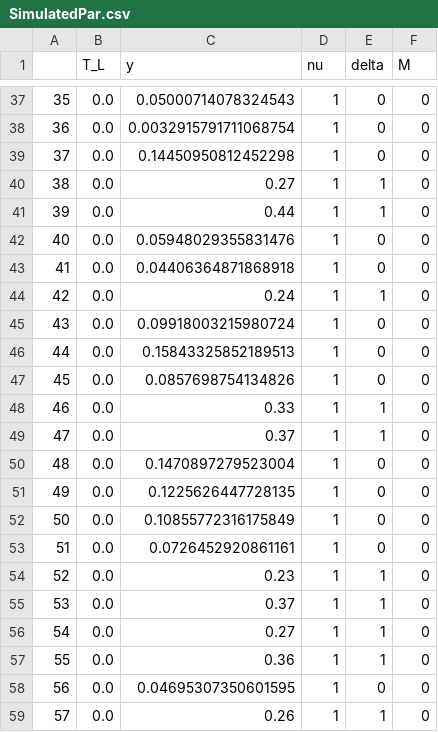
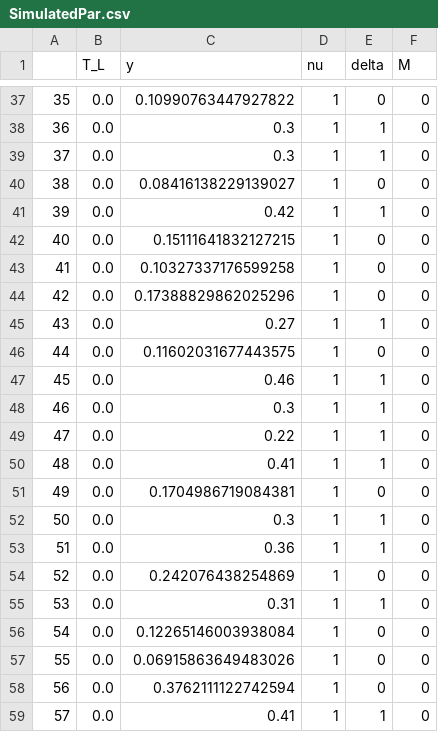
Before and after one commit to kaushal023/BTP, a CSV file: SimulatedPar.csv, drawn as a sheet; only a part is shown, gaps mark what is left out; the diff covers the shown part only.

```diff
--- a/SimulatedPar.csv
+++ b/SimulatedPar.csv
@@ -37,23 +37,23 @@
-35,0.0,0.05000714078324543,1,0,0
-36,0.0,0.0032915791711068754,1,0,0
-37,0.0,0.14450950812452298,1,0,0
-38,0.0,0.27,1,1,0
-39,0.0,0.44,1,1,0
-40,0.0,0.05948029355831476,1,0,0
-41,0.0,0.04406364871868918,1,0,0
-42,0.0,0.24,1,1,0
-43,0.0,0.09918003215980724,1,0,0
-44,0.0,0.15843325852189513,1,0,0
-45,0.0,0.0857698754134826,1,0,0
-46,0.0,0.33,1,1,0
-47,0.0,0.37,1,1,0
-48,0.0,0.1470897279523004,1,0,0
-49,0.0,0.1225626447728135,1,0,0
-50,0.0,0.10855772316175849,1,0,0
-51,0.0,0.0726452920861161,1,0,0
-52,0.0,0.23,1,1,0
-53,0.0,0.37,1,1,0
-54,0.0,0.27,1,1,0
-55,0.0,0.36,1,1,0
-56,0.0,0.04695307350601595,1,0,0
-57,0.0,0.26,1,1,0
+35,0.0,0.10990763447927822,1,0,0
+36,0.0,0.3,1,1,0
+37,0.0,0.3,1,1,0
+38,0.0,0.08416138229139027,1,0,0
+39,0.0,0.42,1,1,0
+40,0.0,0.15111641832127215,1,0,0
+41,0.0,0.10327337176599258,1,0,0
+42,0.0,0.17388829862025296,1,0,0
+43,0.0,0.27,1,1,0
+44,0.0,0.11602031677443575,1,0,0
+45,0.0,0.46,1,1,0
+46,0.0,0.3,1,1,0
+47,0.0,0.22,1,1,0
+48,0.0,0.41,1,1,0
+49,0.0,0.1704986719084381,1,0,0
+50,0.0,0.3,1,1,0
+51,0.0,0.36,1,1,0
+52,0.0,0.242076438254869,1,0,0
+53,0.0,0.31,1,1,0
+54,0.0,0.12265146003938084,1,0,0
+55,0.0,0.06915863649483026,1,0,0
+56,0.0,0.3762111122742594,1,0,0
+57,0.0,0.41,1,1,0
```
Also changed, not shown: 124 edited cells elsewhere in this file, 1 other file.
